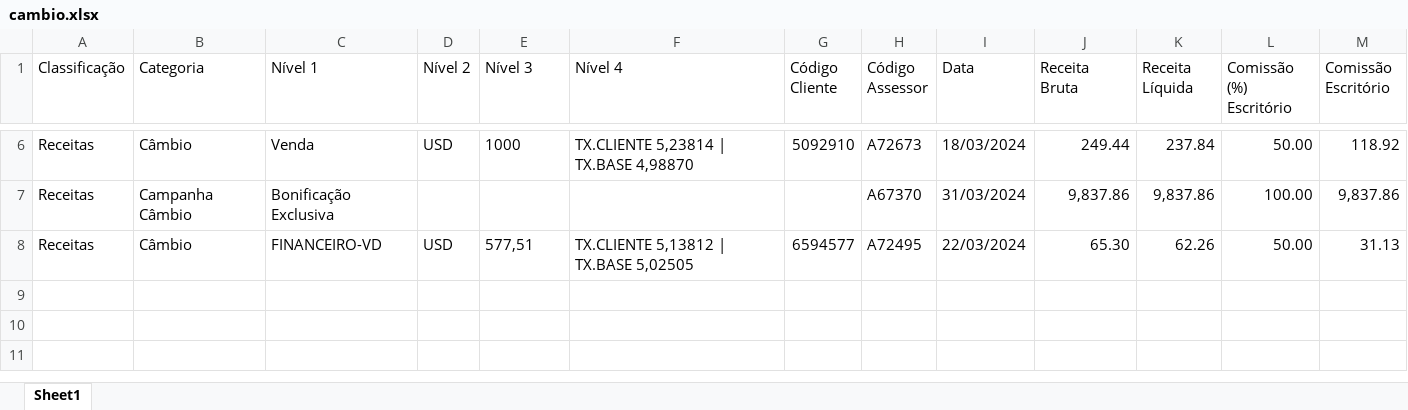
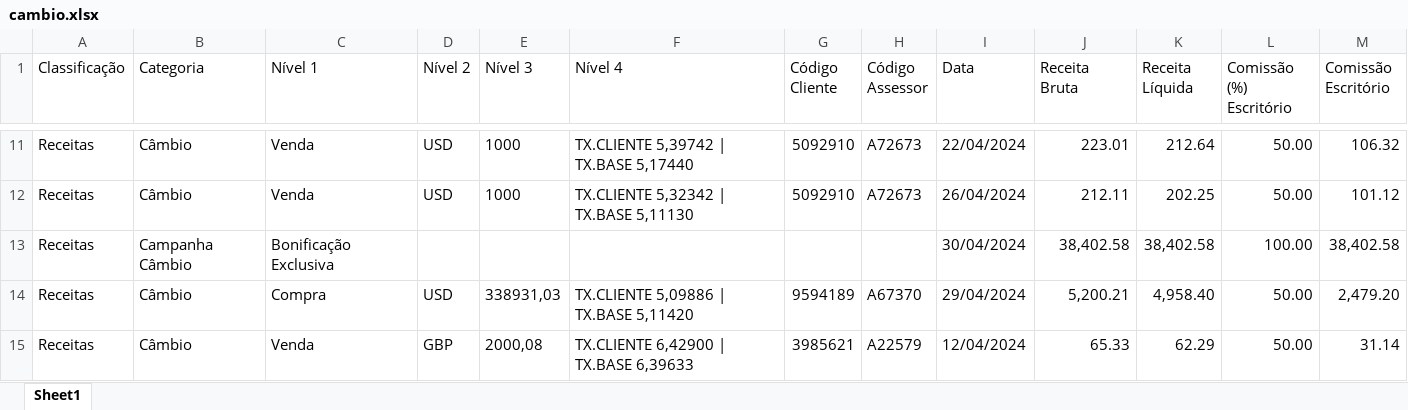
Before and after one commit to ecn42/mapa-de-receita, an Excel workbook: historicocomissoes/202404/cambio/cambio.xlsx, sheet Sheet1, drawn as a sheet; only a part is shown, gaps mark what is left out; values as stored, in another font and other column widths than the file's, no borders; addresses are those after the commit; the diff covers the shown part only; the diff names each change by its address in the sheet, - before the commit and + after, or states it on an @@ line.

```diff
--- a/historicocomissoes/202404/cambio/cambio.xlsx (sheet Sheet1)
+++ b/historicocomissoes/202404/cambio/cambio.xlsx (sheet Sheet1)
-F11 (Nível 4): TX.CLIENTE 5,23814 | TX.BASE 4,98870
+F11 (Nível 4): TX.CLIENTE 5,39742 | TX.BASE 5,17440
-I11 (Data): 18/03/2024
+I11 (Data): 22/04/2024
-J11 (Receita Bruta): 249.44
+J11 (Receita Bruta): 223.01
-K11 (Receita Líquida): 237.84
+K11 (Receita Líquida): 212.64
-M11 (Comissão Escritório): 118.92
+M11 (Comissão Escritório): 106.32
+row 12: Receitas | Câmbio | Venda | USD | 1000 | TX.CLIENTE 5,32342 | TX.BASE 5,11130 | 5092910 | A72673 | 26/04/2024 | 212.11 | 202.25 | 50.00 | 101.12
-H13 (Código Assessor): A67370
+H13 (Código Assessor): (empty)
-I13 (Data): 31/03/2024
+I13 (Data): 30/04/2024
-J13 (Receita Bruta): 9,837.86
+J13 (Receita Bruta): 38,402.58
-K13 (Receita Líquida): 9,837.86
+K13 (Receita Líquida): 38,402.58
-M13 (Comissão Escritório): 9,837.86
+M13 (Comissão Escritório): 38,402.58
-C14 (Nível 1): FINANCEIRO-VD
+C14 (Nível 1): Compra
-E14 (Nível 3): 577,51
+E14 (Nível 3): 338931,03
-F14 (Nível 4): TX.CLIENTE 5,13812 | TX.BASE 5,02505
+F14 (Nível 4): TX.CLIENTE 5,09886 | TX.BASE 5,11420
-G14 (Código Cliente): 6594577
+G14 (Código Cliente): 9594189
-H14 (Código Assessor): A72495
+H14 (Código Assessor): A67370
-I14 (Data): 22/03/2024
+I14 (Data): 29/04/2024
-J14 (Receita Bruta): 65.30
+J14 (Receita Bruta): 5,200.21
-K14 (Receita Líquida): 62.26
+K14 (Receita Líquida): 4,958.40
-M14 (Comissão Escritório): 31.13
+M14 (Comissão Escritório): 2,479.20
+row 15: Receitas | Câmbio | Venda | GBP | 2000,08 | TX.CLIENTE 6,42900 | TX.BASE 6,39633 | 3985621 | A22579 | 12/04/2024 | 65.33 | 62.29 | 50.00 | 31.14
```
Also changed, not shown: 5 added rows and 29 edited cells elsewhere in this sheet, historicocomissoes/202404/credito/credito.xlsx, historicocomissoes/202404/gerencial/gerencial.xlsx, 5 other files.
